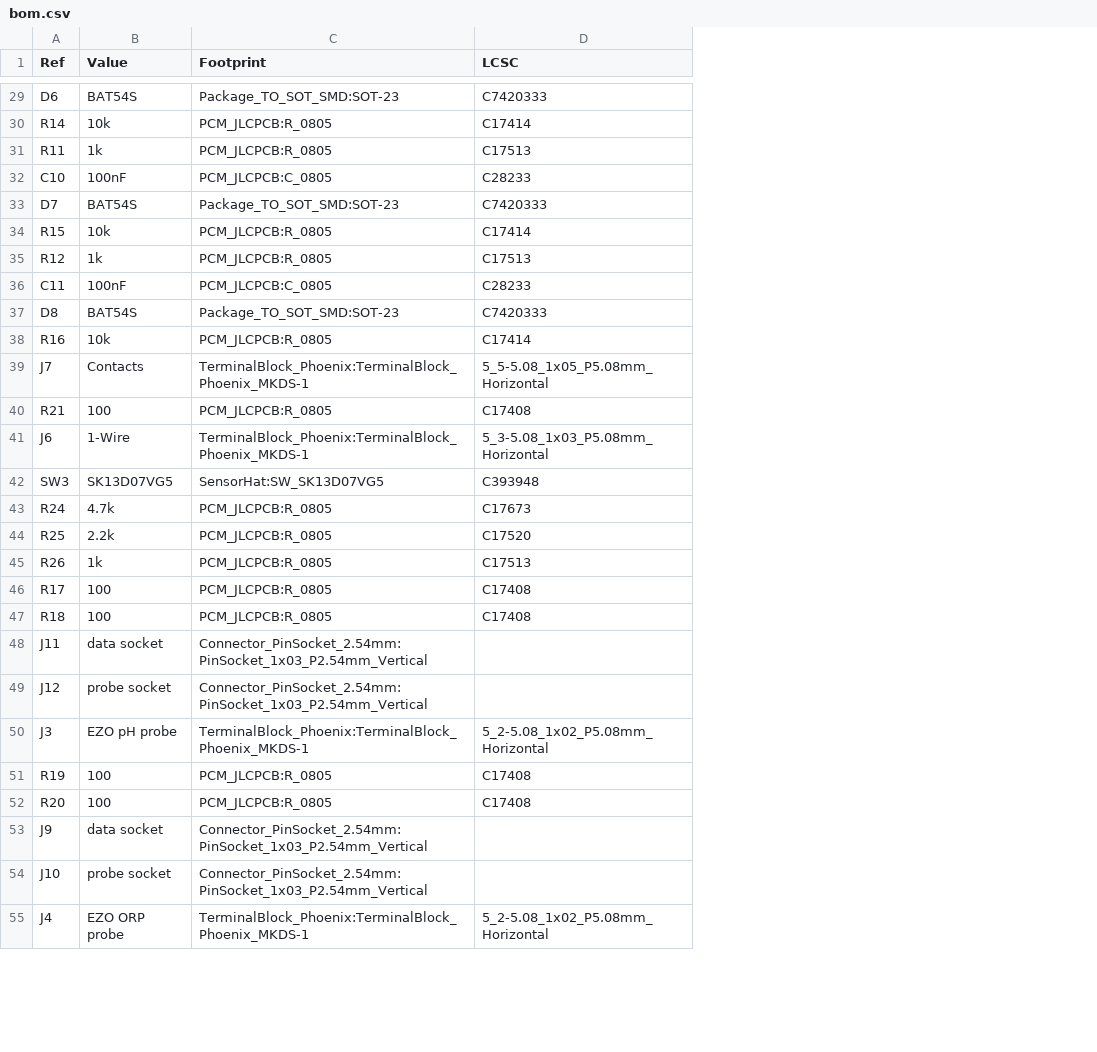
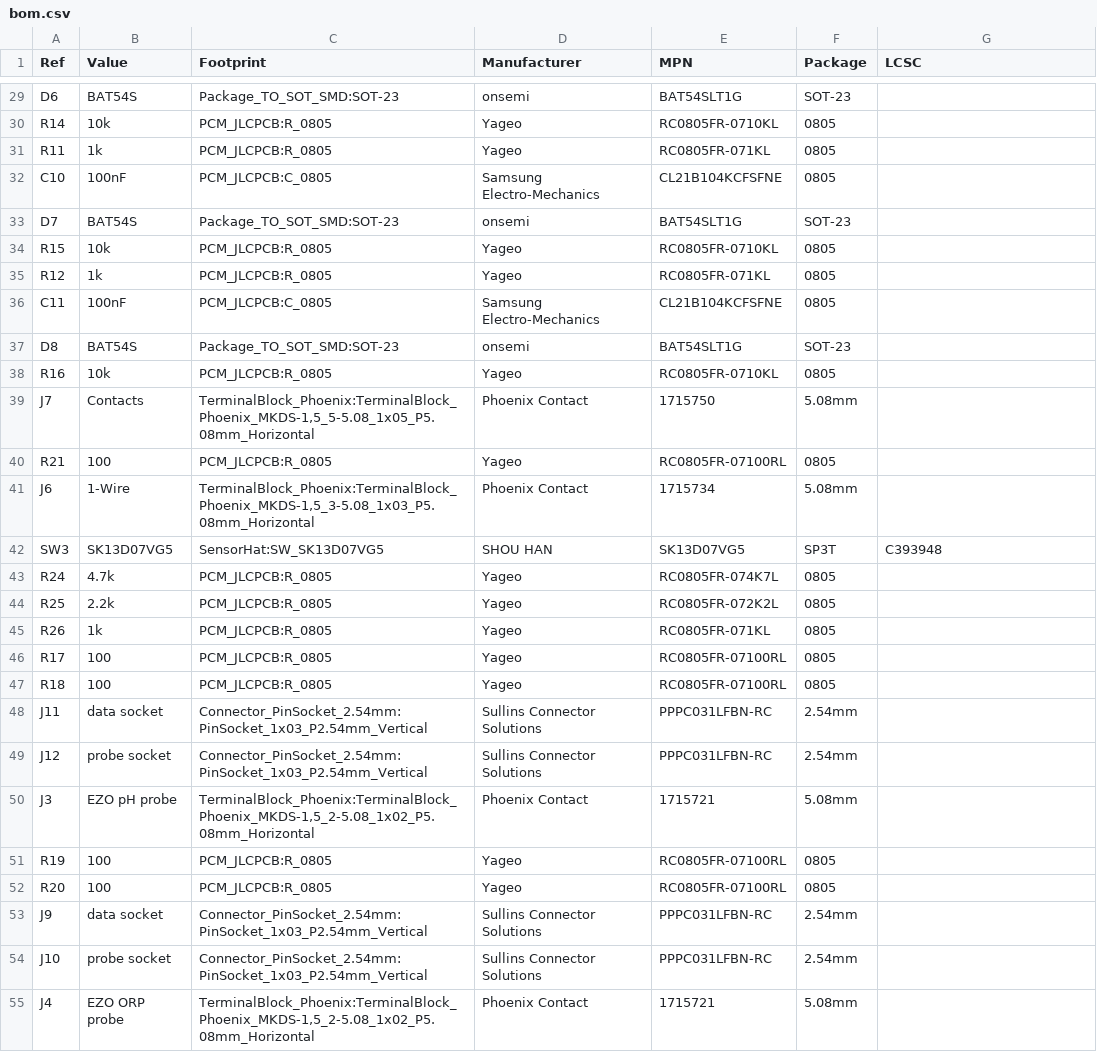
Before and after one commit to mikedahlgren/Pool-Controller, a CSV file: hardware/sensor-hat/bom.csv, drawn as a sheet; only a part is shown, gaps mark what is left out; addresses are those after the commit; the diff covers the shown part only; the diff names each change by its address in the sheet, - before the commit and + after, or states it on an @@ line.

```diff
--- a/hardware/sensor-hat/bom.csv
+++ b/hardware/sensor-hat/bom.csv
+column D (Manufacturer), rows 29-55: onsemi | Yageo | Yageo | Samsung Electro-Mechanics | onsemi | Yageo | Yageo | Samsung Electro-Mechanics | onsemi | Yageo | Phoenix Contact | Yageo | Phoenix Contact | SHOU HAN | Yageo | Yageo | Yageo | Yageo | Yageo | Sullins Connector Solutions | Sullins Connector Solutions | Phoenix Contact | Yageo | Yageo | Sullins Connector Solutions | Sullins Connector Solutions | Phoenix Contact
+column E (MPN), rows 29-55: BAT54SLT1G | RC0805FR-0710KL | RC0805FR-071KL | CL21B104KCFSFNE | BAT54SLT1G | RC0805FR-0710KL | RC0805FR-071KL | CL21B104KCFSFNE | BAT54SLT1G | RC0805FR-0710KL | 1715750 | RC0805FR-07100RL | 1715734 | SK13D07VG5 | RC0805FR-074K7L | RC0805FR-072K2L | RC0805FR-071KL | RC0805FR-07100RL | RC0805FR-07100RL | PPPC031LFBN-RC | PPPC031LFBN-RC | 1715721 | RC0805FR-07100RL | RC0805FR-07100RL | PPPC031LFBN-RC | PPPC031LFBN-RC | 1715721
+column F (Package), rows 29-55: SOT-23 | 0805 | 0805 | 0805 | SOT-23 | 0805 | 0805 | 0805 | SOT-23 | 0805 | 5.08mm | 0805 | 5.08mm | SP3T | 0805 | 0805 | 0805 | 0805 | 0805 | 2.54mm | 2.54mm | 5.08mm | 0805 | 0805 | 2.54mm | 2.54mm | 5.08mm
-G29 (LCSC): C7420333
+G29 (LCSC): (empty)
-G30 (LCSC): C17414
+G30 (LCSC): (empty)
-G31 (LCSC): C17513
+G31 (LCSC): (empty)
-G32 (LCSC): C28233
+G32 (LCSC): (empty)
-G33 (LCSC): C7420333
+G33 (LCSC): (empty)
-G34 (LCSC): C17414
+G34 (LCSC): (empty)
-G35 (LCSC): C17513
+G35 (LCSC): (empty)
-G36 (LCSC): C28233
+G36 (LCSC): (empty)
-G37 (LCSC): C7420333
+G37 (LCSC): (empty)
-G38 (LCSC): C17414
+G38 (LCSC): (empty)
-C39 (Footprint): TerminalBlock_Phoenix:TerminalBlock_Phoenix_MKDS-1
+C39 (Footprint): TerminalBlock_Phoenix:TerminalBlock_Phoenix_MKDS-1,5_5-5.08_1x05_P5.08mm_Horizontal
-G39 (LCSC): 5_5-5.08_1x05_P5.08mm_Horizontal
+G39 (LCSC): (empty)
-G40 (LCSC): C17408
+G40 (LCSC): (empty)
-C41 (Footprint): TerminalBlock_Phoenix:TerminalBlock_Phoenix_MKDS-1
+C41 (Footprint): TerminalBlock_Phoenix:TerminalBlock_Phoenix_MKDS-1,5_3-5.08_1x03_P5.08mm_Horizontal
-G41 (LCSC): 5_3-5.08_1x03_P5.08mm_Horizontal
+G41 (LCSC): (empty)
-G43 (LCSC): C17673
+G43 (LCSC): (empty)
-G44 (LCSC): C17520
+G44 (LCSC): (empty)
-G45 (LCSC): C17513
+G45 (LCSC): (empty)
-G46:G47 (LCSC): C17408
+G46:G47 (LCSC): (empty)
-C50 (Footprint): TerminalBlock_Phoenix:TerminalBlock_Phoenix_MKDS-1
+C50 (Footprint): TerminalBlock_Phoenix:TerminalBlock_Phoenix_MKDS-1,5_2-5.08_1x02_P5.08mm_Horizontal
-G50 (LCSC): 5_2-5.08_1x02_P5.08mm_Horizontal
+G50 (LCSC): (empty)
-G51:G52 (LCSC): C17408
+G51:G52 (LCSC): (empty)
-C55 (Footprint): TerminalBlock_Phoenix:TerminalBlock_Phoenix_MKDS-1
+C55 (Footprint): TerminalBlock_Phoenix:TerminalBlock_Phoenix_MKDS-1,5_2-5.08_1x02_P5.08mm_Horizontal
-G55 (LCSC): 5_2-5.08_1x02_P5.08mm_Horizontal
+G55 (LCSC): (empty)
```
Also changed, not shown: 33 edited cells elsewhere in this file, 7 other files.
